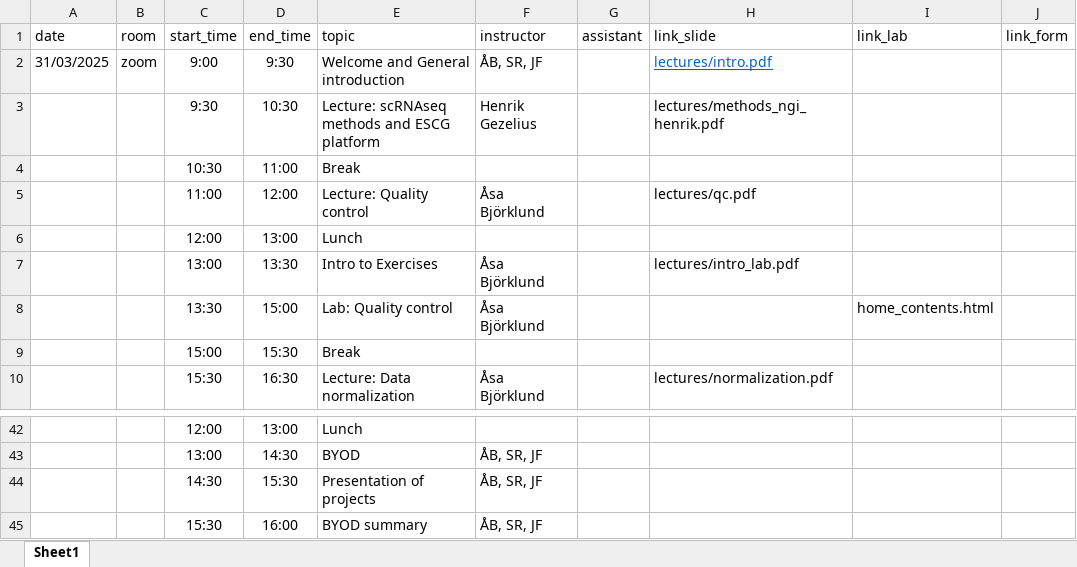
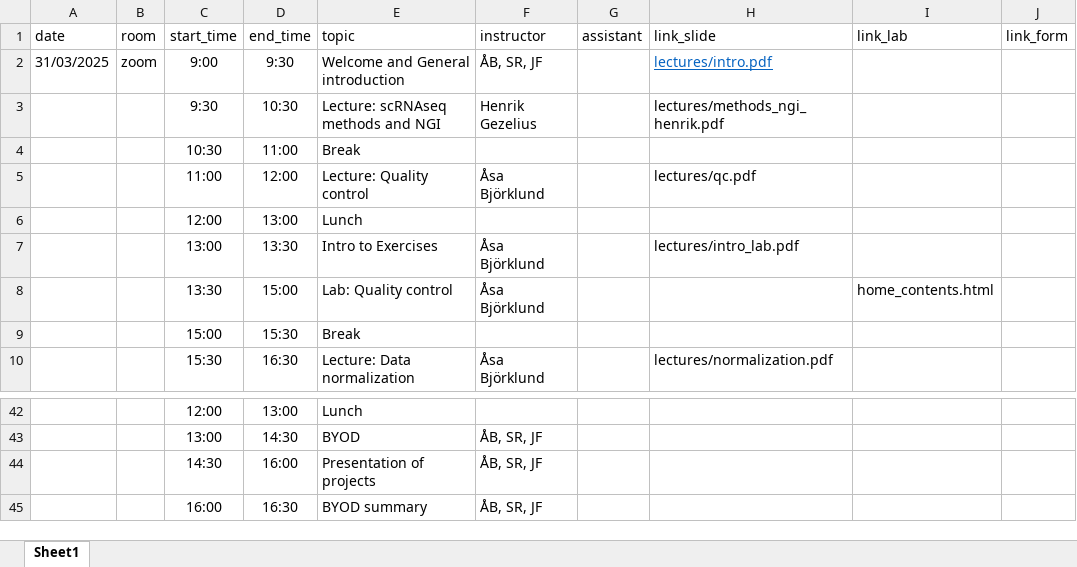
Before and after one commit to NBISweden/workshop-scRNAseq, an Excel workbook: schedule.xlsx, sheet Sheet1, drawn as a sheet; only a part is shown, gaps mark what is left out; values as stored, in another font and other column widths than the file's, no borders; the diff names each change by its address in the sheet, - before the commit and + after, or states it on an @@ line.

Commit message:
updates schedule

```diff
--- a/schedule.xlsx (sheet Sheet1)
+++ b/schedule.xlsx (sheet Sheet1)
-E3 (topic): Lecture: scRNAseq methods and ESCG platform
+E3 (topic): Lecture: scRNAseq methods and NGI
-D44 (end_time): 15:30
+D44 (end_time): 16:00
-C45 (start_time): 15:30
+C45 (start_time): 16:00
-D45 (end_time): 16:00
+D45 (end_time): 16:30
```
Also changed, not shown: 1 other file.
